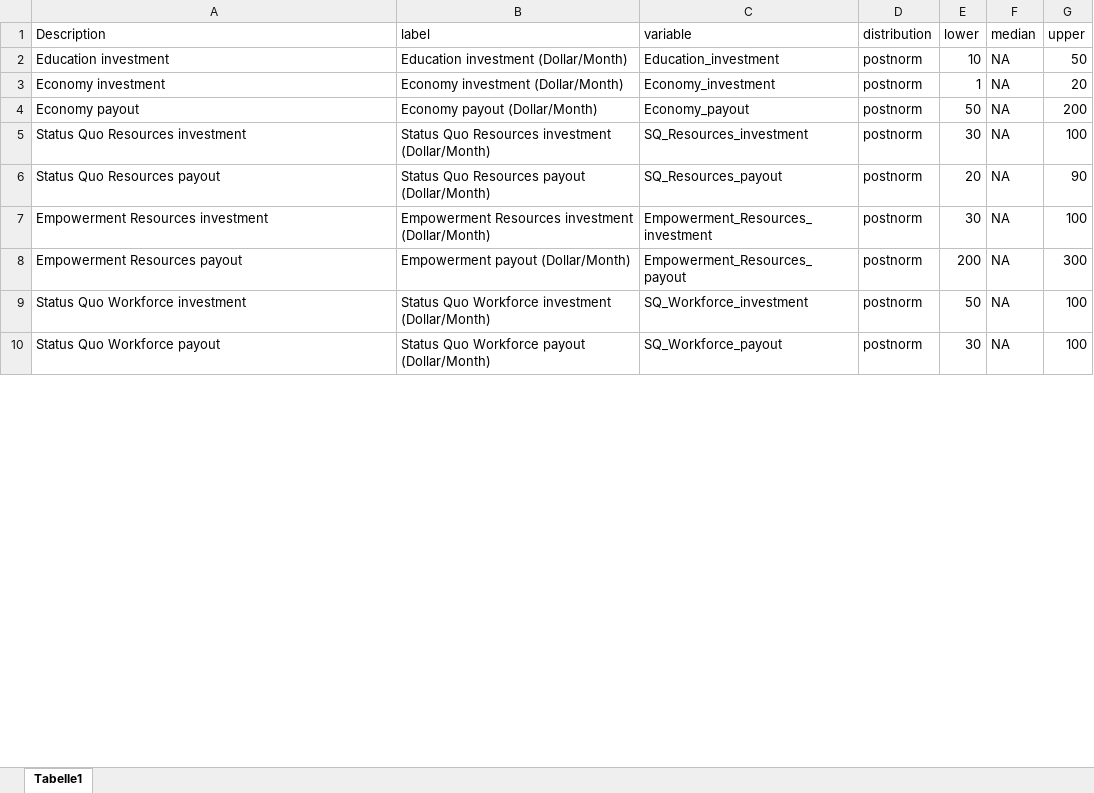
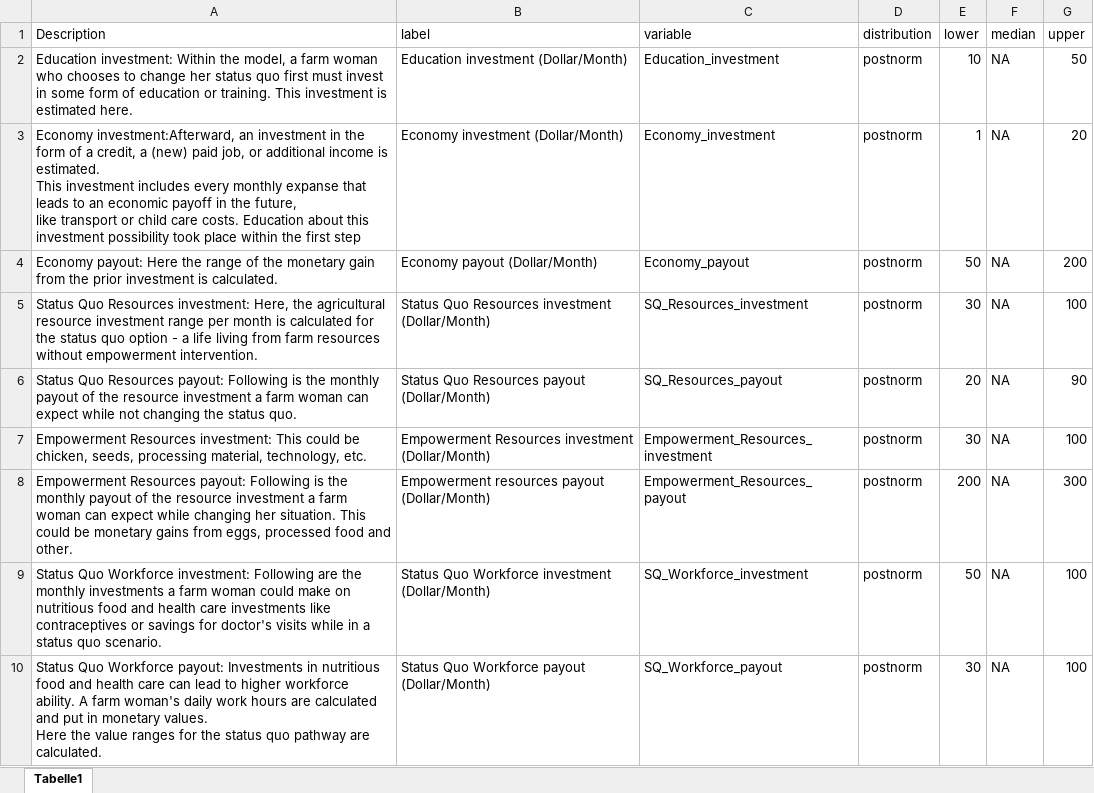
Before and after one commit to AlexandraKrause/DA-Code_Femiaculture, an Excel workbook: inputs-femiaculture.xlsx, sheet Tabelle1, drawn as a sheet; only a part is shown; values as stored, in another font and other column widths than the file's, no borders; ↵ is a line break in a cell; the diff covers the shown part only; the diff names each change by its address in the sheet, - before the commit and + after, or states it on an @@ line.

```diff
--- a/inputs-femiaculture.xlsx (sheet Tabelle1)
+++ b/inputs-femiaculture.xlsx (sheet Tabelle1)
-A2 (Description): Education investment
+A2 (Description): Education investment: Within the model, a farm woman who chooses to change her status quo first must invest in some form of education or training. This investment is estimated here.
-A3 (Description): Economy investment
+A3 (Description): Economy investment:Afterward, an investment in the form of a credit, a (new) paid job, or additional income is estimated. ↵ This investment includes every monthly expanse that leads to an economic payoff in the future, ↵ like transport or child care costs. Education about this investment possibility took place within the first step
-A4 (Description): Economy payout
+A4 (Description): Economy payout: Here the range of the monetary gain from the prior investment is calculated.
-A5 (Description): …Quo Resources investment
+A5 (Description): …Quo Resources investment: Here, the agricultural resource investment range per month is calculated for the status quo option - a life living from farm resources without empowerment intervention.
-A6 (Description): …Quo Resources payout
+A6 (Description): …Quo Resources payout: Following is the monthly payout of the resource investment a farm woman can expect while not changing the status quo.
-A7 (Description): Empowerment Resources investment
+A7 (Description): Empowerment Resources investment: This could be chicken, seeds, processing material, technology, etc.
-A8 (Description): Empowerment Resources payout
+A8 (Description): Empowerment Resources payout: Following is the monthly payout of the resource investment a farm woman can expect while changing her situation. This could be monetary gains from eggs, processed food and other.
-B8 (label): Empowerment payout (Dollar/Month)
+B8 (label): Empowerment resources payout (Dollar/Month)
-A9 (Description): …Quo Workforce investment
+A9 (Description): …Quo Workforce investment: Following are the monthly investments a farm woman could make on nutritious food and health care investments like contraceptives or savings for doctor's visits while in a status quo scenario.
-A10 (Description): …Quo Workforce payout
+A10 (Description): …Quo Workforce payout: Investments in nutritious food and health care can lead to higher workforce ability. A farm woman's daily work hours are calculated and put in monetary values. ↵ Here the value ranges for the status quo pathway are calculated.
```
Also changed, not shown: 9 edited cells elsewhere in this sheet, 1 other file.
